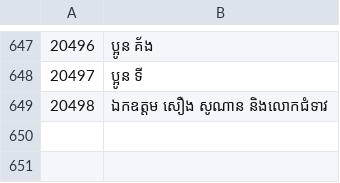
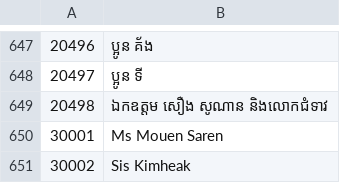
Before and after one commit to saly-app/saly-app.github.io, a CSV file: apps/saly/guests.csv, drawn as a sheet; only a part is shown, gaps mark what is left out.

Commit message:
update list2

```diff
--- a/apps/saly/guests.csv
+++ b/apps/saly/guests.csv
@@ -649 +649,3 @@
 20498,ឯកឧត្តម សឿង សូណាន និងលោកជំទាវ
+30001,Ms Mouen Saren
+30002,Sis Kimheak
```
Also changed, not shown: 1 other file.
